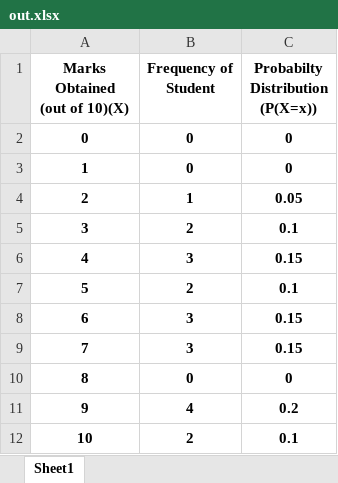
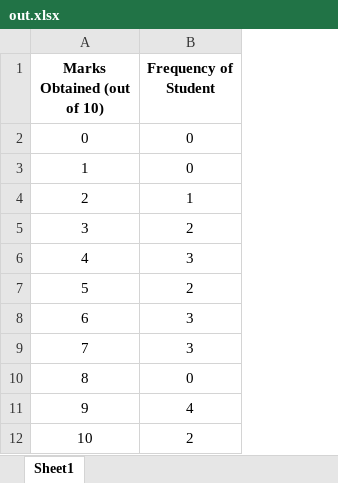
Before and after one commit to Galaxion-tech/AI1110, an Excel workbook: assignment3/tables/out.xlsx, sheet Sheet1, drawn as a sheet; values as stored, in another font and other column widths than the file's, no borders; ↵ is a line break in a cell; the diff names each change by its address in the sheet, - before the commit and + after, or states it on an @@ line.

```diff
--- a/assignment3/tables/out.xlsx (sheet Sheet1)
+++ b/assignment3/tables/out.xlsx (sheet Sheet1)
-column C (Probabilty Distribution (P(X=x))), rows 2-12: 0 | 0 | 0.05 | 0.1 | 0.15 | 0.1 | 0.15 | 0.15 | 0 | 0.2 | 0.1
-A1: Marks Obtained ↵ (out of 10)(X)
+A1: Marks Obtained (out of 10)
-B1: Frequency of ↵ Student
+B1: Frequency of Student
-A2:B12 bold: on
+A2:B12 bold: off
```
Also changed, not shown: 1 other file.
